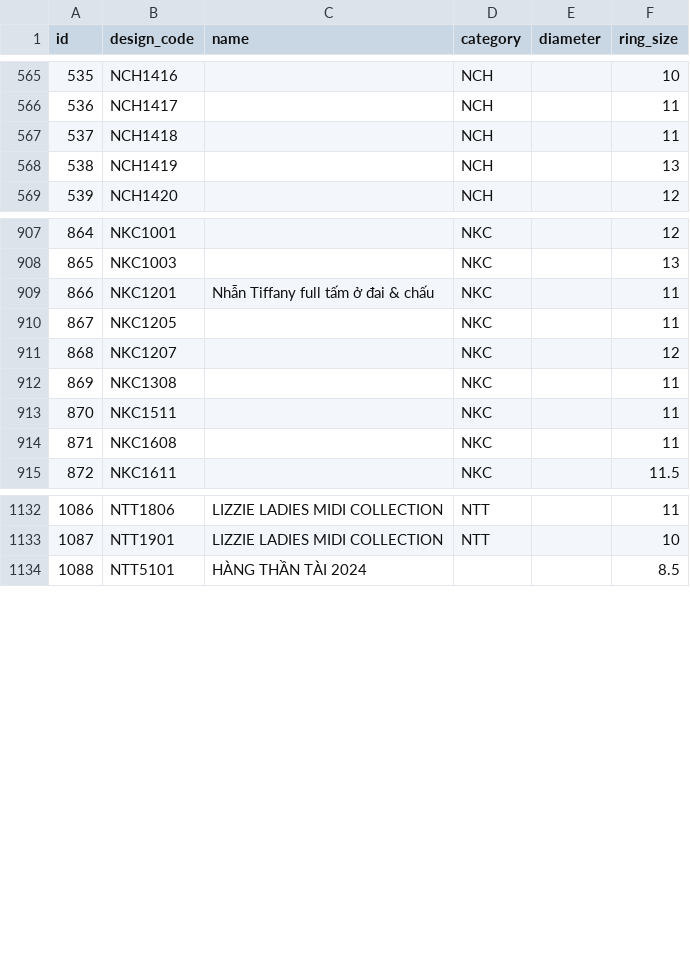
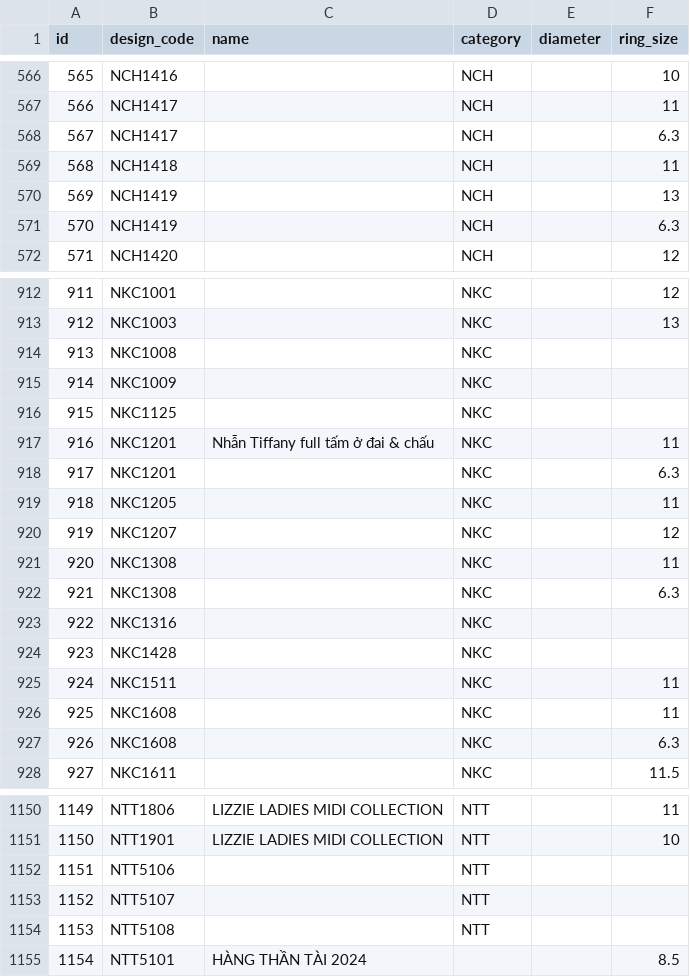
Before and after one commit to matchalatte2609/tierra-inventory-management-backend, a CSV file: src/seeds/mock/products.csv, drawn as a sheet; only a part is shown, gaps mark what is left out; the diff covers the shown part only; the diff names each change by its address in the sheet, - before the commit and + after, or states it on an @@ line.

Commit message:
add more mock data

```diff
--- a/src/seeds/mock/products.csv
+++ b/src/seeds/mock/products.csv
@@ column A (id) renumbered from row 8 down @@
+row 568: 567 | NCH1417 |  | NCH |  | 6.3
+row 571: 570 | NCH1419 |  | NCH |  | 6.3
+row 914: 913 | NKC1008 |  | NKC
+row 915: 914 | NKC1009 |  | NKC
+row 916: 915 | NKC1125 |  | NKC
+row 918: 917 | NKC1201 |  | NKC |  | 6.3
+row 922: 921 | NKC1308 |  | NKC |  | 6.3
+row 923: 922 | NKC1316 |  | NKC
+row 924: 923 | NKC1428 |  | NKC
+row 927: 926 | NKC1608 |  | NKC |  | 6.3
+row 1152: 1151 | NTT5106 |  | NTT
+row 1153: 1152 | NTT5107 |  | NTT
+row 1154: 1153 | NTT5108 |  | NTT
```
Also changed, not shown: 8 added rows elsewhere in this file, 14 other files.
